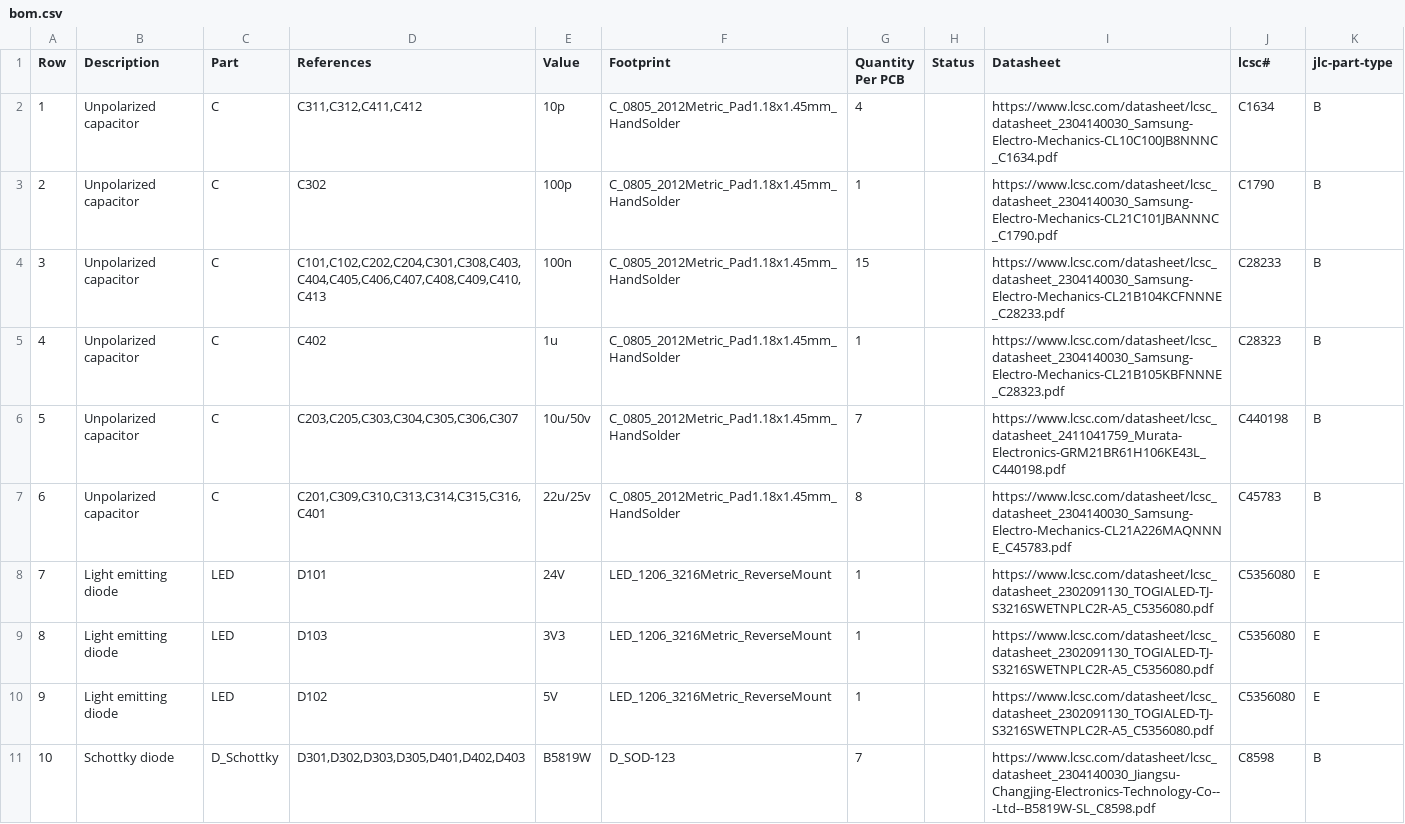
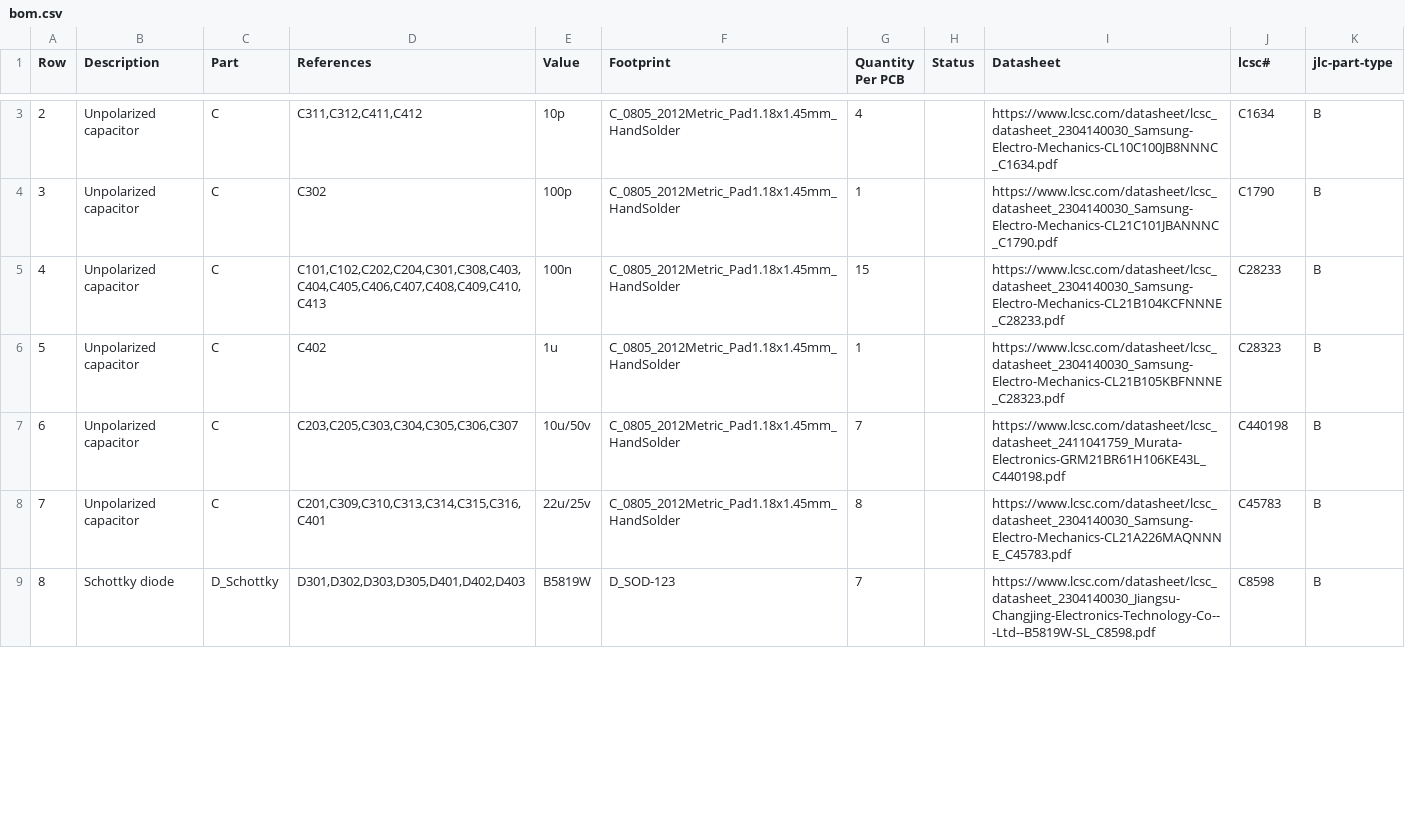
Before and after one commit to makerspacelt/WormControl-Relay15x5t15-ControlUI, a CSV file: gen/bom.csv, drawn as a sheet; only a part is shown, gaps mark what is left out; removed rows and columns are numbered as before the commit, all else as after; the diff covers the shown part only; the diff names each change by its address in the sheet, - before the commit and + after, or states it on an @@ line.

```diff
--- a/gen/bom.csv
+++ b/gen/bom.csv
@@ column A (Row) renumbered from row 3 down @@
-row 8: 7 | Light emitting diode | LED | D101 | 24V | LED_1206_3216Metric_ReverseMount | 1 |  | https://www.lcsc.com/datasheet/lcsc_datasheet_2302091130_TOGIALED-TJ-S3216SWETNPLC2R-A5_C5356080.pdf | C5356080 | E
-row 9: 8 | Light emitting diode | LED | D103 | 3V3 | LED_1206_3216Metric_ReverseMount | 1 |  | https://www.lcsc.com/datasheet/lcsc_datasheet_2302091130_TOGIALED-TJ-S3216SWETNPLC2R-A5_C5356080.pdf | C5356080 | E
-row 10: 9 | Light emitting diode | LED | D102 | 5V | LED_1206_3216Metric_ReverseMount | 1 |  | https://www.lcsc.com/datasheet/lcsc_datasheet_2302091130_TOGIALED-TJ-S3216SWETNPLC2R-A5_C5356080.pdf | C5356080 | E
```
Also changed, not shown: 2 added rows, 2 removed rows and 4 edited cells elsewhere in this file, gen/bom_lcsc.csv, gen/single/_bom.csv, 26 other files.
